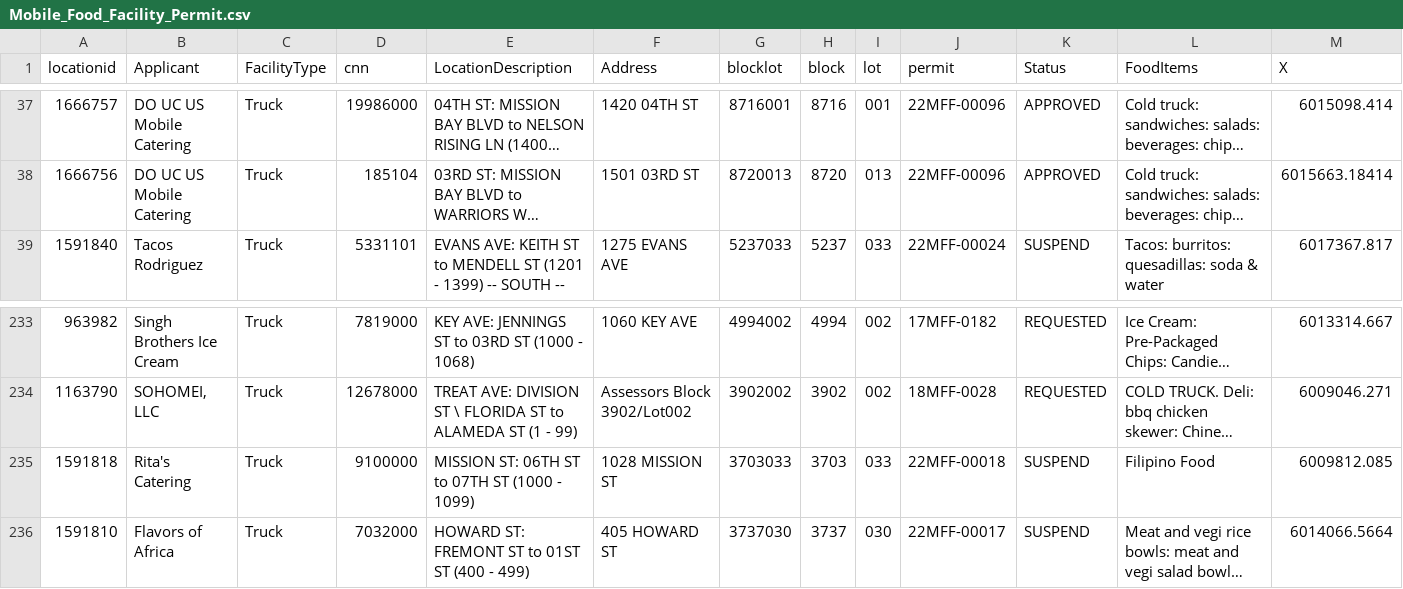
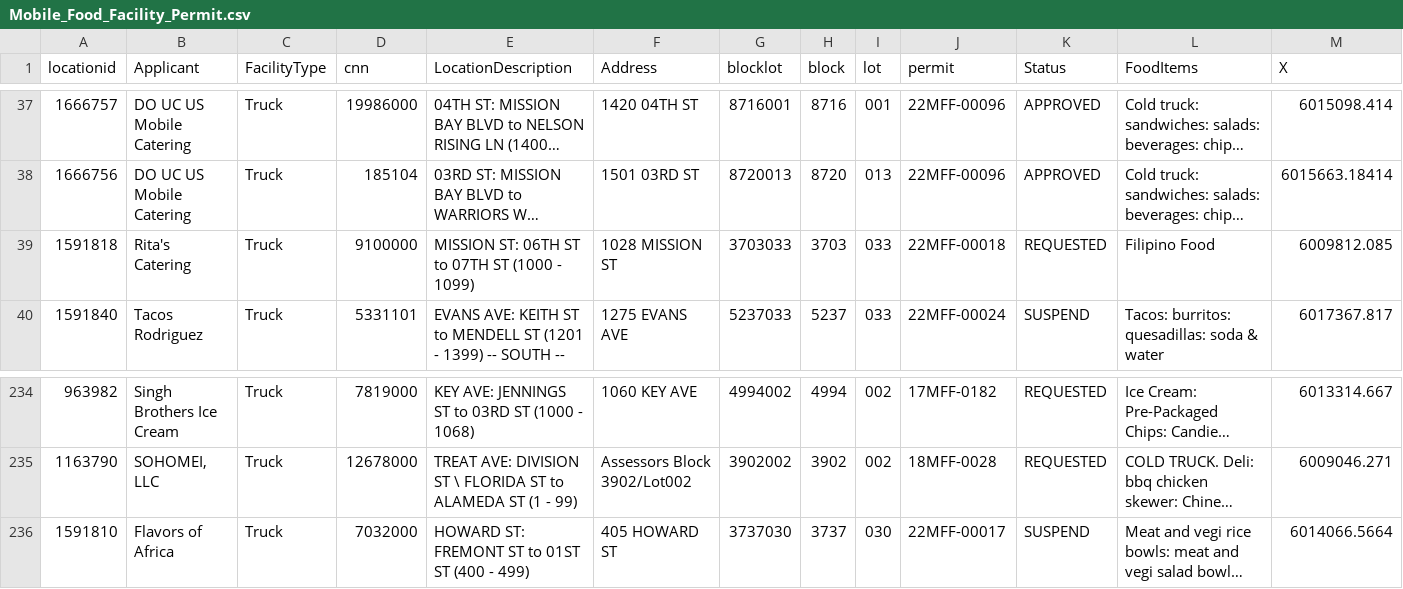
Before and after one commit to tectonia/food-truck-api, a CSV file: src/Mobile_Food_Facility_Permit.csv, drawn as a sheet; only a part is shown, gaps mark what is left out; long unchanged cells end in …; removed rows and columns are numbered as before the commit, all else as after; rows hold the shown columns only; the diff names each change by its address in the sheet, - before the commit and + after, or states it on an @@ line.

```diff
--- a/src/Mobile_Food_Facility_Permit.csv
+++ b/src/Mobile_Food_Facility_Permit.csv
+row 39: 1591818 | Rita's Catering | Truck | 9100000 | MISSION ST: 06TH ST to 07TH ST (1000 - 1099) | 1028 MISSION ST | 3703033 | 3703 | 033 | 22MFF-00018 | REQUESTED | Filipino Food | 6009812.085
-row 235: 1591818 | Rita's Catering | Truck | 9100000 | MISSION ST: 06TH ST to 07TH ST (1000 - 1099) | 1028 MISSION ST | 3703033 | 3703 | 033 | 22MFF-00018 | SUSPEND | Filipino Food | 6009812.085
```
